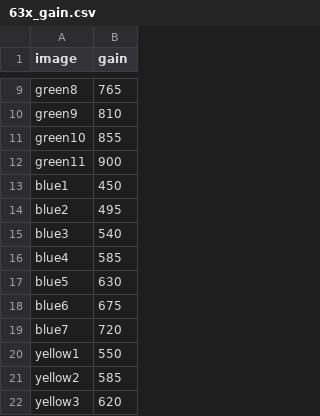
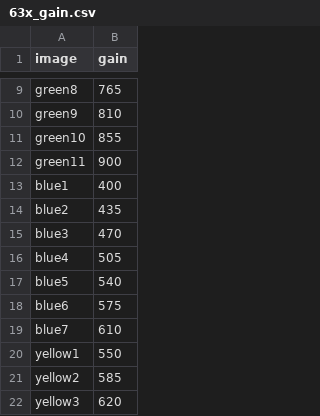
Before and after one commit to CellProfiling/cam_acq, a CSV file: camacq/data/63x_gain.csv, drawn as a sheet; only a part is shown, gaps mark what is left out.

Commit message:
Shift gain range of blue channel down
* Try to get more points below saturation.

```diff
--- a/camacq/data/63x_gain.csv
+++ b/camacq/data/63x_gain.csv
@@ -12,9 +12,9 @@ green10,855
 green11,900
-blue1,450
-blue2,495
-blue3,540
-blue4,585
-blue5,630
-blue6,675
-blue7,720
+blue1,400
+blue2,435
+blue3,470
+blue4,505
+blue5,540
+blue6,575
+blue7,610
 yellow1,550
```
